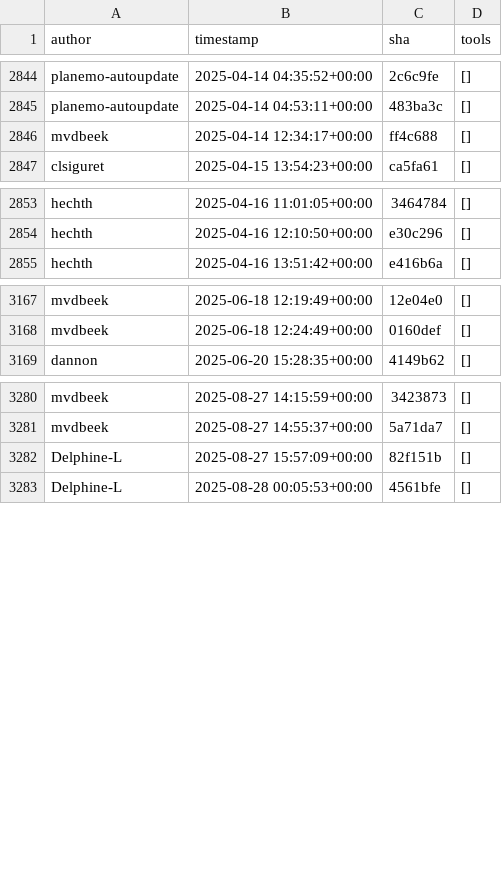
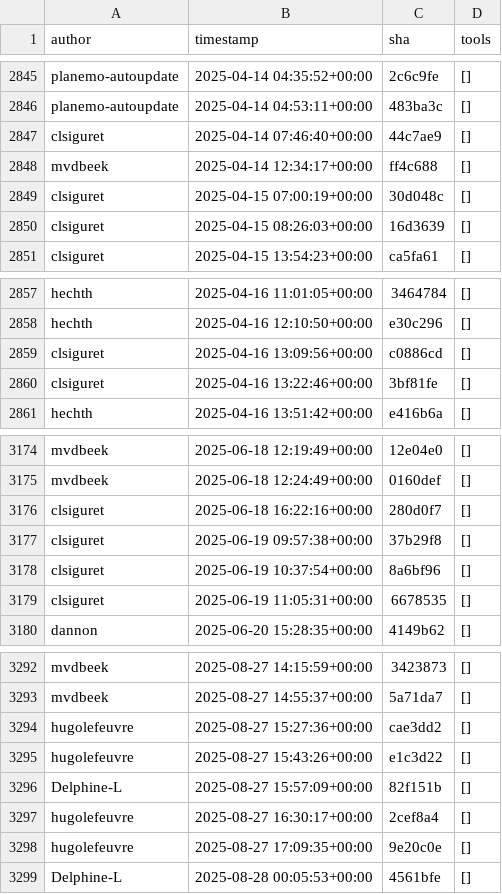
Before and after one commit to kostrykin/galaxy-community-activities, a CSV file: cache/repositories/galaxyproject/iwc.csv, drawn as a sheet; only a part is shown, gaps mark what is left out; the diff covers the shown part only; the diff names each change by its address in the sheet, - before the commit and + after, or states it on an @@ line.

```diff
--- a/cache/repositories/galaxyproject/iwc.csv
+++ b/cache/repositories/galaxyproject/iwc.csv
+row 2847: clsiguret | 2025-04-14 07:46:40+00:00 | 44c7ae9 | []
+row 2849: clsiguret | 2025-04-15 07:00:19+00:00 | 30d048c | []
+row 2850: clsiguret | 2025-04-15 08:26:03+00:00 | 16d3639 | []
+row 2859: clsiguret | 2025-04-16 13:09:56+00:00 | c0886cd | []
+row 2860: clsiguret | 2025-04-16 13:22:46+00:00 | 3bf81fe | []
+row 3176: clsiguret | 2025-06-18 16:22:16+00:00 | 280d0f7 | []
+row 3177: clsiguret | 2025-06-19 09:57:38+00:00 | 37b29f8 | []
+row 3178: clsiguret | 2025-06-19 10:37:54+00:00 | 8a6bf96 | []
+row 3179: clsiguret | 2025-06-19 11:05:31+00:00 | 6678535 | []
+row 3294: hugolefeuvre | 2025-08-27 15:27:36+00:00 | cae3dd2 | []
+row 3295: hugolefeuvre | 2025-08-27 15:43:26+00:00 | e1c3d22 | []
+row 3297: hugolefeuvre | 2025-08-27 16:30:17+00:00 | 2cef8a4 | []
+row 3298: hugolefeuvre | 2025-08-27 17:09:35+00:00 | 9e20c0e | []
```
Also changed, not shown: 5 added rows elsewhere in this file, cache/avatars.csv, 2 other files.
